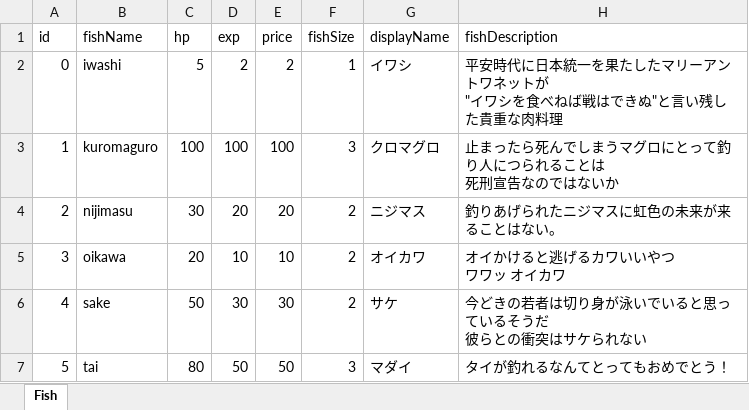
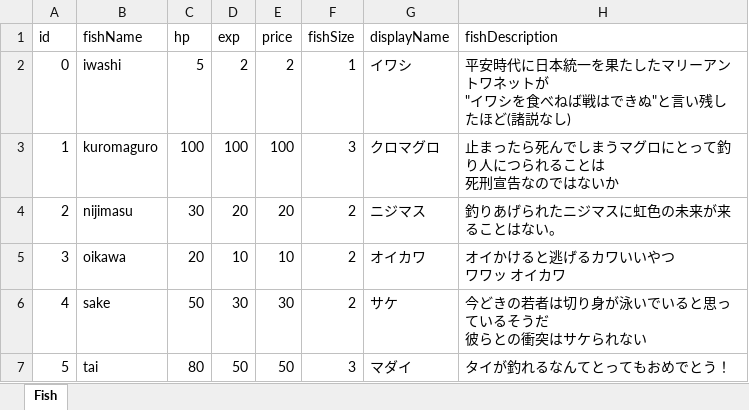
Before and after one commit to otkwork/free-sea, an Excel workbook: Assets/Excel/ExcelData.xlsx, sheet Fish, drawn as a sheet; only a part is shown; values as stored, in another font and other column widths than the file's, no borders; the diff covers the shown part only; the diff names each change by its address in the sheet, - before the commit and + after, or states it on an @@ line.

```diff
--- a/Assets/Excel/ExcelData.xlsx (sheet Fish)
+++ b/Assets/Excel/ExcelData.xlsx (sheet Fish)
-H2 (fishDescription): …い残した貴重な肉料理
+H2 (fishDescription): …い残したほど(諸説なし)
```
Also changed, not shown: 25 added rows elsewhere in this sheet, 26 other files.
